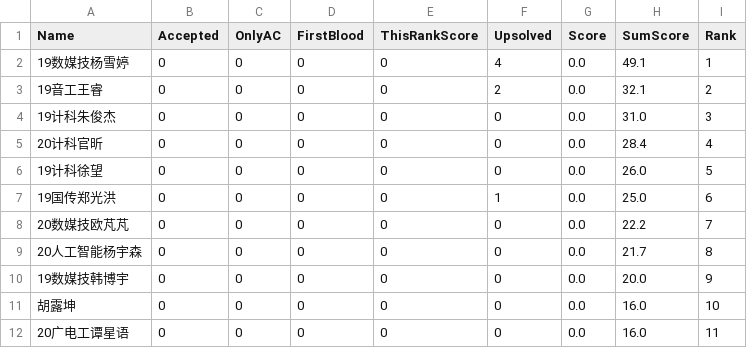
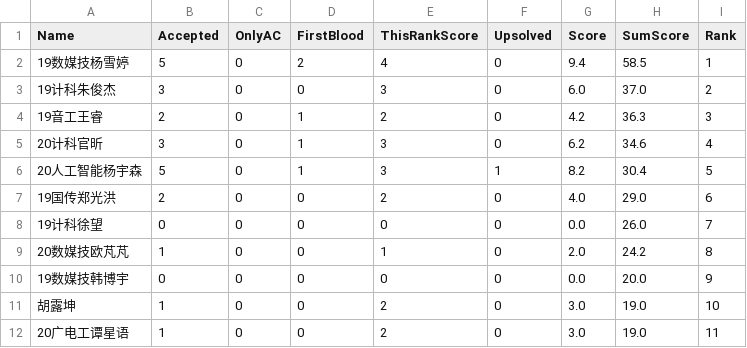
Before and after one commit to dukerki/VJudge-Spider-on-TravisCI, a CSV file: out.csv, drawn as a sheet; only a part is shown; the diff covers the shown part only.

```diff
--- a/out.csv
+++ b/out.csv
@@ -1,12 +1,12 @@
 Name, Accepted, OnlyAC, FirstBlood, ThisRankScore, Upsolved, Score, SumScore, Rank
-19数媒技杨雪婷,0,0,0,0,4,0.0,49.1,1
-19音工王睿,0,0,0,0,2,0.0,32.1,2
-19计科朱俊杰,0,0,0,0,0,0.0,31.0,3
-20计科官昕,0,0,0,0,0,0.0,28.4,4
-19计科徐望,0,0,0,0,0,0.0,26.0,5
-19国传郑光洪,0,0,0,0,1,0.0,25.0,6
-20数媒技欧芃芃,0,0,0,0,0,0.0,22.2,7
-20人工智能杨宇森,0,0,0,0,0,0.0,21.7,8
+19数媒技杨雪婷,5,0,2,4,0,9.4,58.5,1
+19计科朱俊杰,3,0,0,3,0,6.0,37.0,2
+19音工王睿,2,0,1,2,0,4.2,36.3,3
+20计科官昕,3,0,1,3,0,6.2,34.6,4
+20人工智能杨宇森,5,0,1,3,1,8.2,30.4,5
+19国传郑光洪,2,0,0,2,0,4.0,29.0,6
+19计科徐望,0,0,0,0,0,0.0,26.0,7
+20数媒技欧芃芃,1,0,0,1,0,2.0,24.2,8
 19数媒技韩博宇,0,0,0,0,0,0.0,20.0,9
-胡露坤,0,0,0,0,0,0.0,16.0,10
-20广电工谭星语,0,0,0,0,0,0.0,16.0,11
+胡露坤,1,0,0,2,0,3.0,19.0,10
+20广电工谭星语,1,0,0,2,0,3.0,19.0,11
```
Also changed, not shown: 3 added rows, 2 removed rows and 12 edited cells elsewhere in this file, 1 other file.
